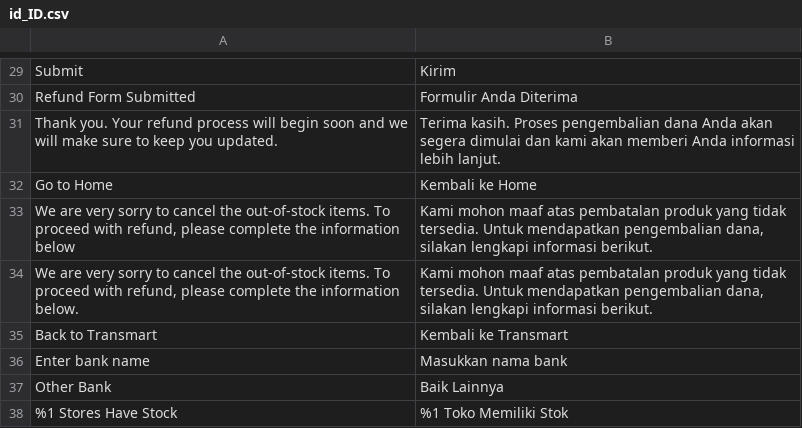
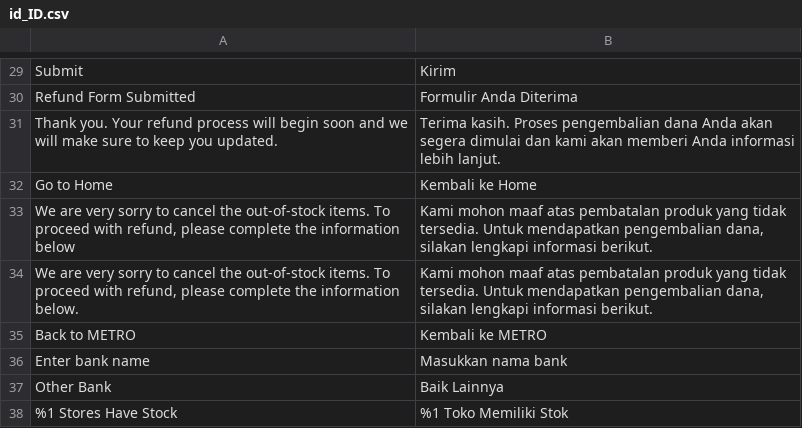
Before and after one commit to thamnt98/market, a CSV file: app/code/SM/ApiTranslate/i18n/id_ID.csv, drawn as a sheet; only a part is shown, gaps mark what is left out; removed rows and columns are numbered as before the commit, all else as after; the diff names each change by its address in the sheet, - before the commit and + after, or states it on an @@ line.

Commit message:
change wording from Transmart to METRO

```diff
--- a/app/code/SM/ApiTranslate/i18n/id_ID.csv
+++ b/app/code/SM/ApiTranslate/i18n/id_ID.csv
-row 35: Back to Transmart | Kembali ke Transmart
+row 35: Back to METRO | Kembali ke METRO
```
Also changed, not shown: app/code/SM/Checkout/i18n/id_ID.csv, app/code/SM/Notification/i18n/id_ID.csv, 52 other files.
